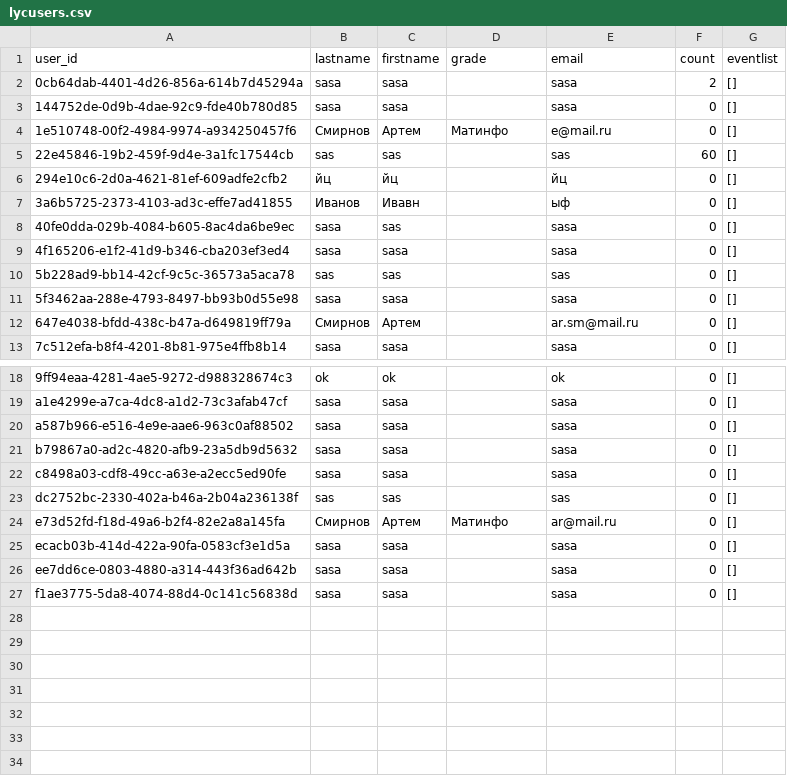
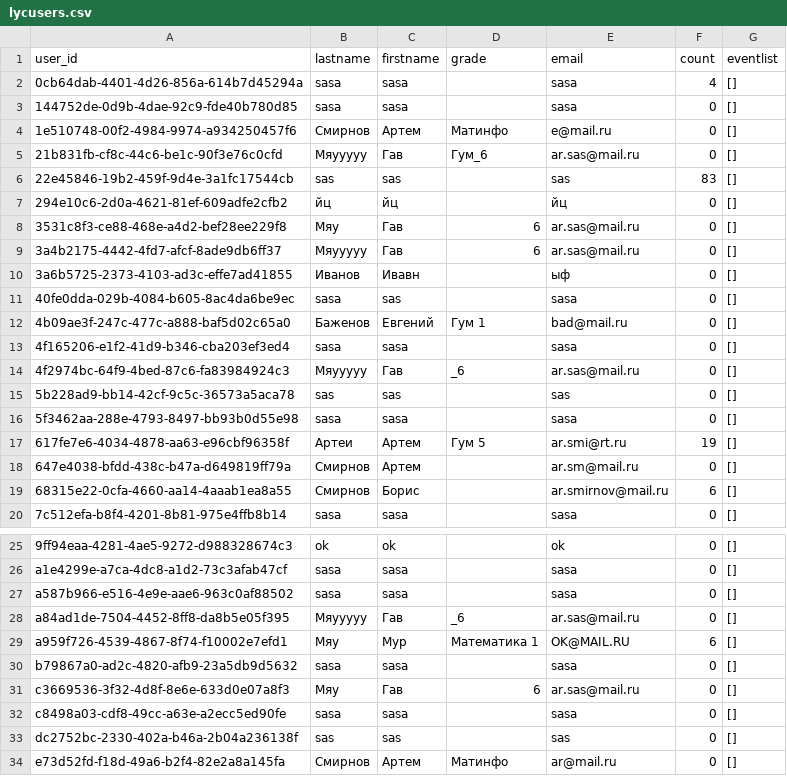
Before and after one commit to KorolKrinzha/Adaptation, a CSV file: public/CSV/lycusers.csv, drawn as a sheet; only a part is shown, gaps mark what is left out; the shorter side is filled out with more unchanged rows.

```diff
--- a/public/CSV/lycusers.csv
+++ b/public/CSV/lycusers.csv
@@ -1,13 +1,20 @@
 user_id,lastname,firstname,grade,email,count,eventlist
-0cb64dab-4401-4d26-856a-614b7d45294a,sasa,sasa,,sasa,2,[]
+0cb64dab-4401-4d26-856a-614b7d45294a,sasa,sasa,,sasa,4,[]
 144752de-0d9b-4dae-92c9-fde40b780d85,sasa,sasa,,sasa,0,[]
 1e510748-00f2-4984-9974-a934250457f6,Смирнов,Артем,Матинфо,e@mail.ru,0,[]
-22e45846-19b2-459f-9d4e-3a1fc17544cb,sas,sas,,sas,60,[]
+21b831fb-cf8c-44c6-be1c-90f3e76c0cfd,Мяууууу,Гав,Гум_6,ar.sas@mail.ru,0,[]
+22e45846-19b2-459f-9d4e-3a1fc17544cb,sas,sas,,sas,83,[]
 294e10c6-2d0a-4621-81ef-609adfe2cfb2,йц,йц,,йц,0,[]
+3531c8f3-ce88-468e-a4d2-bef28ee229f8,Мяу,Гав,6,ar.sas@mail.ru,0,[]
+3a4b2175-4442-4fd7-afcf-8ade9db6ff37,Мяууууу,Гав,6,ar.sas@mail.ru,0,[]
 3a6b5725-2373-4103-ad3c-effe7ad41855,Иванов,Ивавн,,ыф,0,[]
 40fe0dda-029b-4084-b605-8ac4da6be9ec,sasa,sas,,sasa,0,[]
+4b09ae3f-247c-477c-a888-baf5d02c65a0,Баженов,Евгений,Гум 1,bad@mail.ru,0,[]
 4f165206-e1f2-41d9-b346-cba203ef3ed4,sasa,sasa,,sasa,0,[]
+4f2974bc-64f9-4bed-87c6-fa83984924c3,Мяууууу,Гав,_6,ar.sas@mail.ru,0,[]
 5b228ad9-bb14-42cf-9c5c-36573a5aca78,sas,sas,,sas,0,[]
 5f3462aa-288e-4793-8497-bb93b0d55e98,sasa,sasa,,sasa,0,[]
+617fe7e6-4034-4878-aa63-e96cbf96358f,Артеи,Артем,Гум 5,ar.smi@rt.ru,19,[]
 647e4038-bfdd-438c-b47a-d649819ff79a,Смирнов,Артем,,ar.sm@mail.ru,0,[]
+68315e22-0cfa-4660-aa14-4aaab1ea8a55,Смирнов,Борис,,ar.smirnov@mail.ru,6,[]
 7c512efa-b8f4-4201-8b81-975e4ffb8b14,sasa,sasa,,sasa,0,[]
@@ -20,3 +27,6 @@ a1e4299e-a7ca-4dc8-a1d2-73c3afab47cf,sasa,sasa,,sasa,0,[]
 a587b966-e516-4e9e-aae6-963c0af88502,sasa,sasa,,sasa,0,[]
+a84ad1de-7504-4452-8ff8-da8b5e05f395,Мяууууу,Гав,_6,ar.sas@mail.ru,0,[]
+a959f726-4539-4867-8f74-f10002e7efd1,Мяу,Мур,Математика 1,OK@MAIL.RU,6,[]
 b79867a0-ad2c-4820-afb9-23a5db9d5632,sasa,sasa,,sasa,0,[]
+c3669536-3f32-4d8f-8e6e-633d0e07a8f3,Мяу,Гав, 6,ar.sas@mail.ru,0,[]
 c8498a03-cdf8-49cc-a63e-a2ecc5ed90fe,sasa,sasa,,sasa,0,[]
```
Also changed, not shown: 9 other files.
